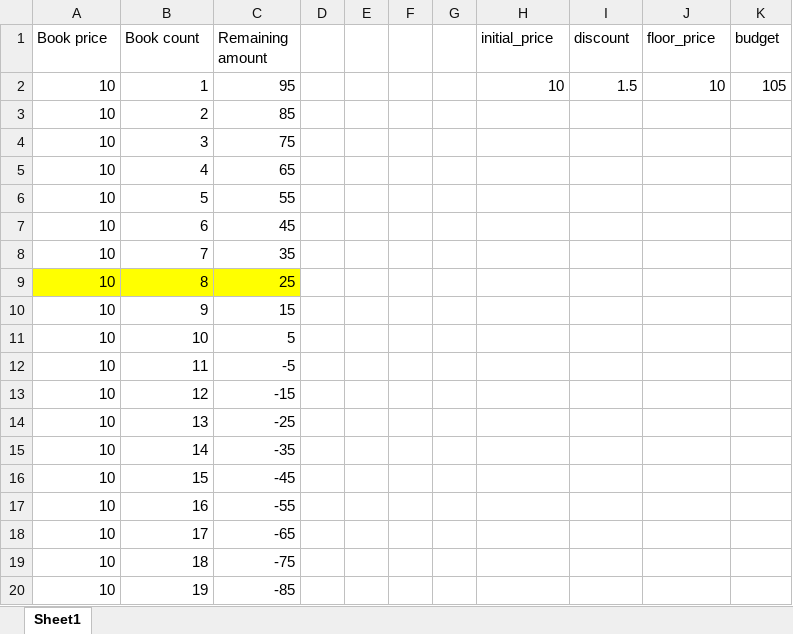
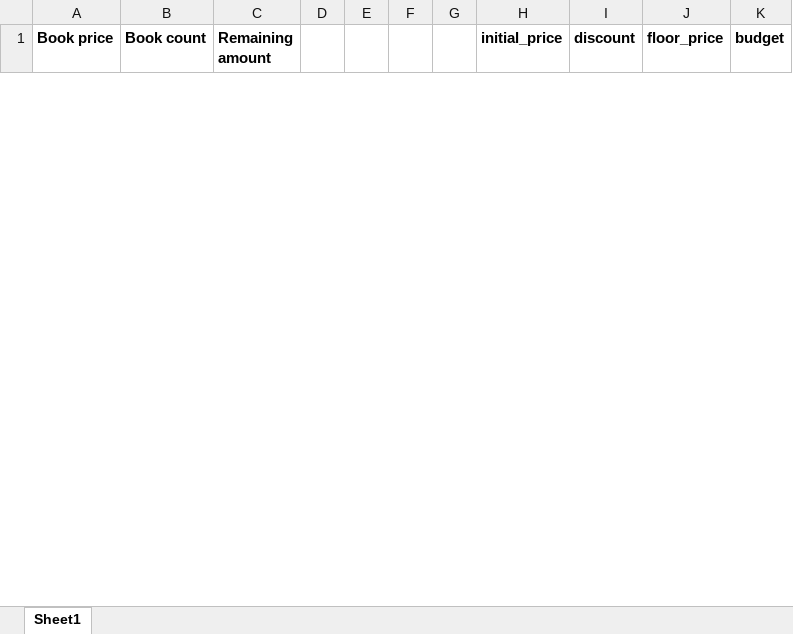
Before and after one commit to shivaniguptaiam/TokBoxBookStore, an Excel workbook: Test_Data.xlsx, sheet Sheet1, drawn as a sheet; only a part is shown; values as stored, in another font and other column widths than the file's, no borders; conditional formats not drawn; removed rows and columns are numbered as before the commit, all else as after; the diff covers the shown part only; the diff names each change by its address in the sheet, - before the commit and + after, or states it on an @@ line.

```diff
--- a/Test_Data.xlsx (sheet Sheet1)
+++ b/Test_Data.xlsx (sheet Sheet1)
-A1:C1 bold: off
+A1:C1 bold: on
-H1:K1 bold: off
+H1:K1 bold: on
-row 2: 10 | 1 | 95 |  |  |  |  | 10 | 1.5 | 10 | 105
-row 3: 10 | 2 | 85
-row 4: 10 | 3 | 75
-row 5: 10 | 4 | 65
-row 6: 10 | 5 | 55
-row 7: 10 | 6 | 45
-row 8: 10 | 7 | 35
-row 9: 10 | 8 | 25
-row 10: 10 | 9 | 15
-row 11: 10 | 10 | 5
-row 12: 10 | 11 | -5
-row 13: 10 | 12 | -15
-row 14: 10 | 13 | -25
-row 15: 10 | 14 | -35
-row 16: 10 | 15 | -45
-row 17: 10 | 16 | -55
-row 18: 10 | 17 | -65
-row 19: 10 | 18 | -75
-row 20: 10 | 19 | -85
```
Also changed, not shown: 63 added rows and 6 removed rows elsewhere in this sheet, 3 other files.
